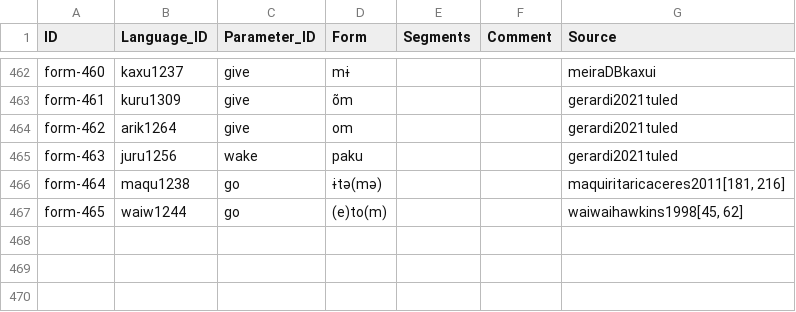
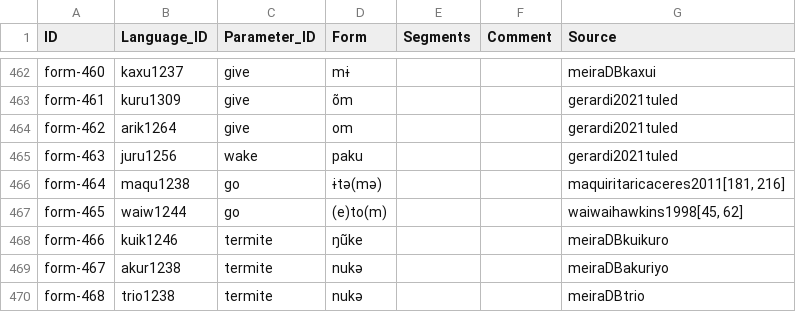
Before and after one commit to fmatter/TuCaLex, a CSV file: cldf/forms.csv, drawn as a sheet; only a part is shown, gaps mark what is left out; the diff names each change by its address in the sheet, - before the commit and + after, or states it on an @@ line.

```diff
--- a/cldf/forms.csv
+++ b/cldf/forms.csv
+row 468: form-466 | kuik1246 | termite | ŋũke |  |  | meiraDBkuikuro
+row 469: form-467 | akur1238 | termite | nukə |  |  | meiraDBakuriyo
+row 470: form-468 | trio1238 | termite | nukə |  |  | meiraDBtrio
```
Also changed, not shown: cldf/cognates.csv, cldf/cognatesets.csv, 4 other files.
